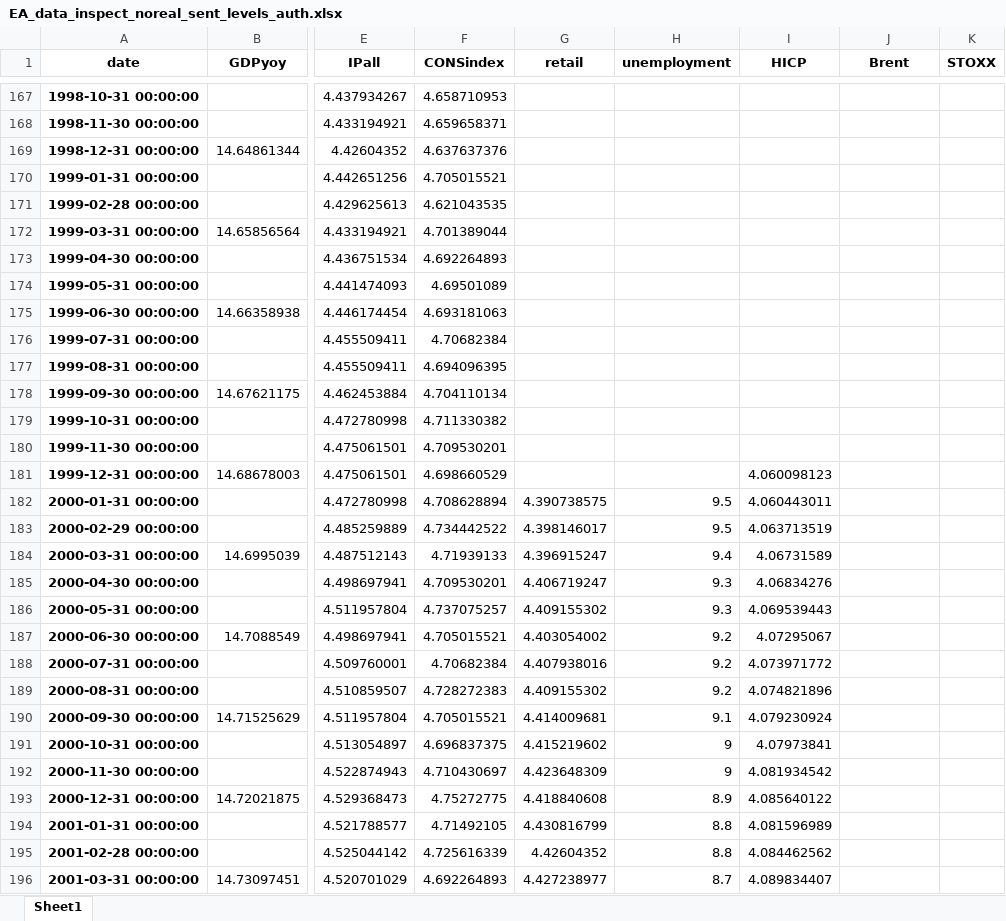
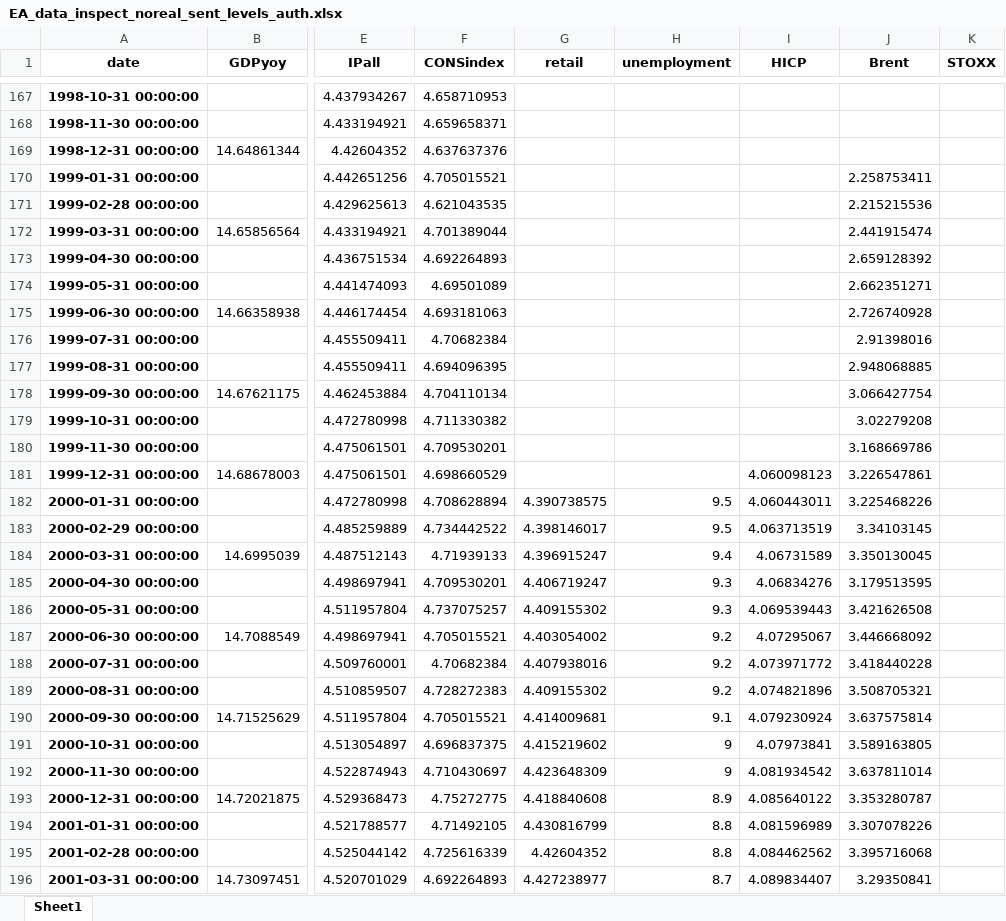
Before and after one commit to l-longo/live-forecast-dashboard, an Excel workbook: data/nowcast/EA_data_inspect_noreal_sent_levels_auth.xlsx, sheet Sheet1, drawn as a sheet; only a part is shown, gaps mark what is left out; values as stored, in another font and other column widths than the file's, no borders; the diff covers the shown part only; the diff names each change by its address in the sheet, - before the commit and + after, or states it on an @@ line.

```diff
--- a/data/nowcast/EA_data_inspect_noreal_sent_levels_auth.xlsx (sheet Sheet1)
+++ b/data/nowcast/EA_data_inspect_noreal_sent_levels_auth.xlsx (sheet Sheet1)
-J170 (Brent): (empty)
+J170 (Brent): 2.258753411
-J171 (Brent): (empty)
+J171 (Brent): 2.215215536
-J172 (Brent): (empty)
+J172 (Brent): 2.441915474
-J173 (Brent): (empty)
+J173 (Brent): 2.659128392
-J174 (Brent): (empty)
+J174 (Brent): 2.662351271
-J175 (Brent): (empty)
+J175 (Brent): 2.726740928
-J176 (Brent): (empty)
+J176 (Brent): 2.91398016
-J177 (Brent): (empty)
+J177 (Brent): 2.948068885
-J178 (Brent): (empty)
+J178 (Brent): 3.066427754
-J179 (Brent): (empty)
+J179 (Brent): 3.02279208
-J180 (Brent): (empty)
+J180 (Brent): 3.168669786
-J181 (Brent): (empty)
+J181 (Brent): 3.226547861
-J182 (Brent): (empty)
+J182 (Brent): 3.225468226
-J183 (Brent): (empty)
+J183 (Brent): 3.34103145
-J184 (Brent): (empty)
+J184 (Brent): 3.350130045
-J185 (Brent): (empty)
+J185 (Brent): 3.179513595
-J186 (Brent): (empty)
+J186 (Brent): 3.421626508
-J187 (Brent): (empty)
+J187 (Brent): 3.446668092
-J188 (Brent): (empty)
+J188 (Brent): 3.418440228
-J189 (Brent): (empty)
+J189 (Brent): 3.508705321
-J190 (Brent): (empty)
+J190 (Brent): 3.637575814
-J191 (Brent): (empty)
+J191 (Brent): 3.589163805
-J192 (Brent): (empty)
+J192 (Brent): 3.637811014
-J193 (Brent): (empty)
+J193 (Brent): 3.353280787
-J194 (Brent): (empty)
+J194 (Brent): 3.307078226
-J195 (Brent): (empty)
+J195 (Brent): 3.395716068
-J196 (Brent): (empty)
+J196 (Brent): 3.29350841
```
Also changed, not shown: 319 edited cells elsewhere in this sheet, data/nowcast/DE_data_inspect_noreal_sent_levels_auth.xlsx, data/nowcast/ES_data_inspect_noreal_sent_levels_auth.xlsx, 9 other files.
